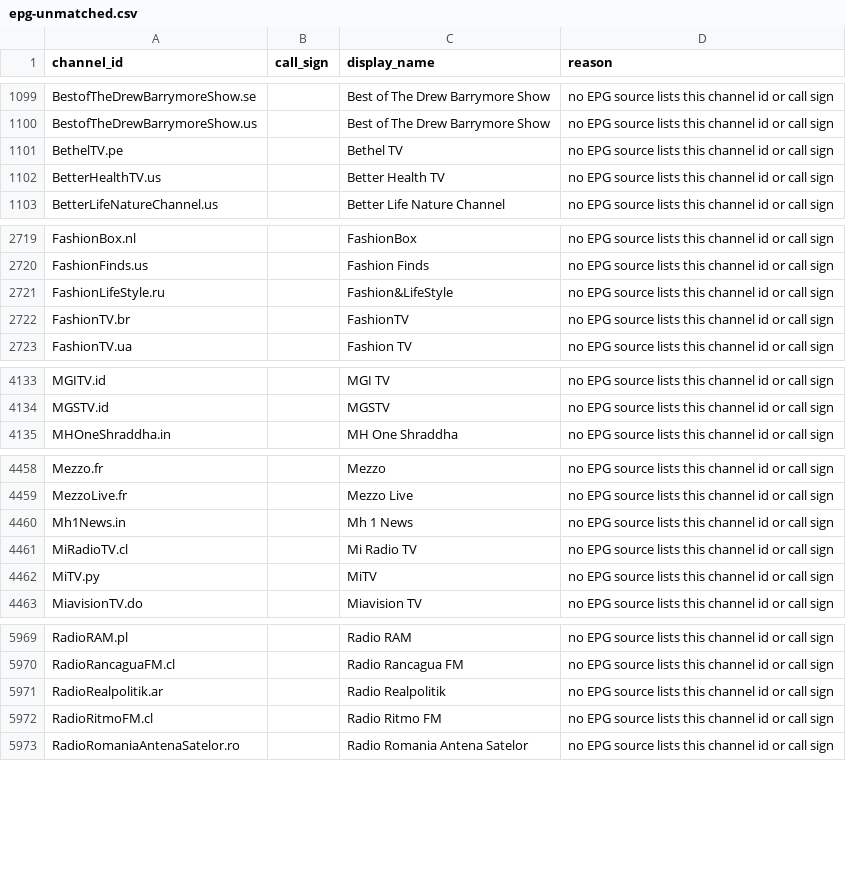
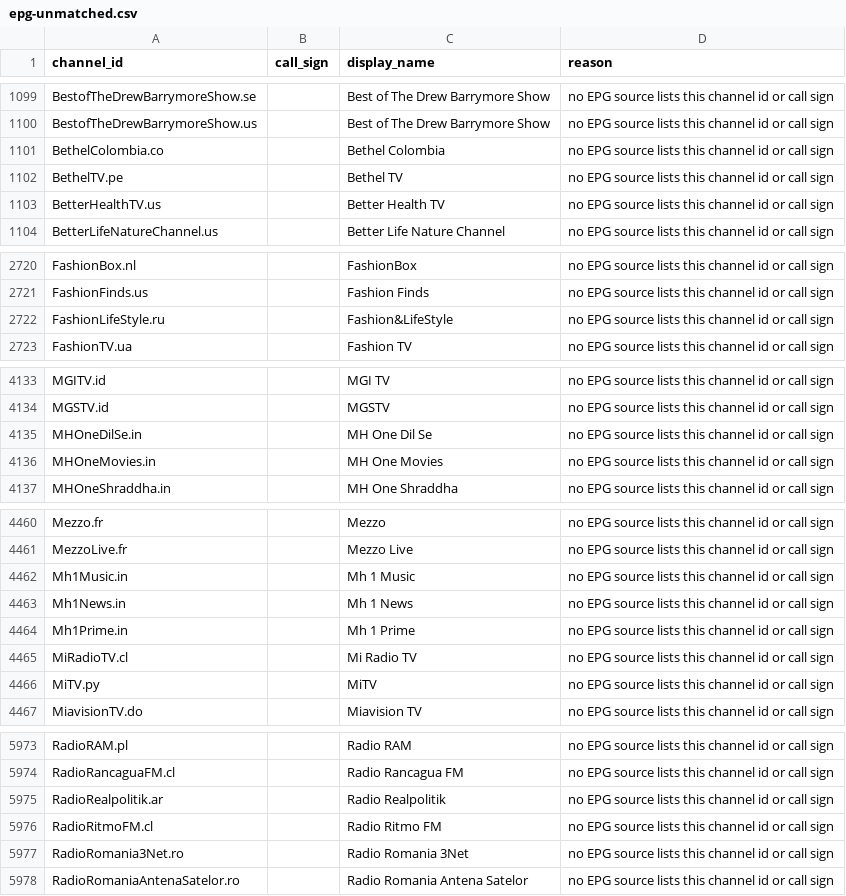
Before and after one commit to 7000premiumchannels/android-tv-guru-playlists, a CSV file: reports/epg-unmatched.csv, drawn as a sheet; only a part is shown, gaps mark what is left out; removed rows and columns are numbered as before the commit, all else as after; the diff covers the shown part only; the diff names each change by its address in the sheet, - before the commit and + after, or states it on an @@ line.

```diff
--- a/reports/epg-unmatched.csv
+++ b/reports/epg-unmatched.csv
+row 1101: BethelColombia.co |  | Bethel Colombia | no EPG source lists this channel id or call sign
-row 2722: FashionTV.br |  | FashionTV | no EPG source lists this channel id or call sign
+row 4135: MHOneDilSe.in |  | MH One Dil Se | no EPG source lists this channel id or call sign
+row 4136: MHOneMovies.in |  | MH One Movies | no EPG source lists this channel id or call sign
+row 4462: Mh1Music.in |  | Mh 1 Music | no EPG source lists this channel id or call sign
+row 4464: Mh1Prime.in |  | Mh 1 Prime | no EPG source lists this channel id or call sign
+row 5977: RadioRomania3Net.ro |  | Radio Romania 3Net | no EPG source lists this channel id or call sign
```
Also changed, not shown: 2 added rows and 6 removed rows elsewhere in this file, 4 other files.
